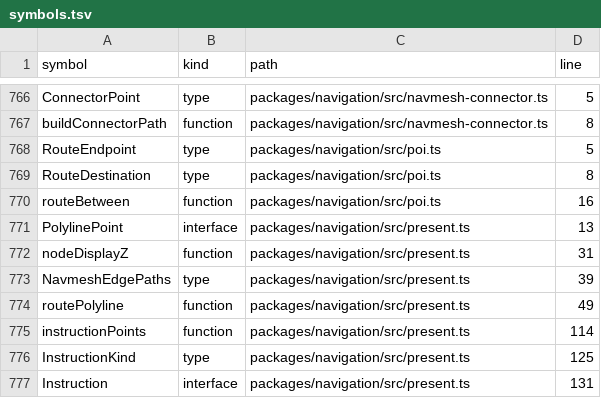
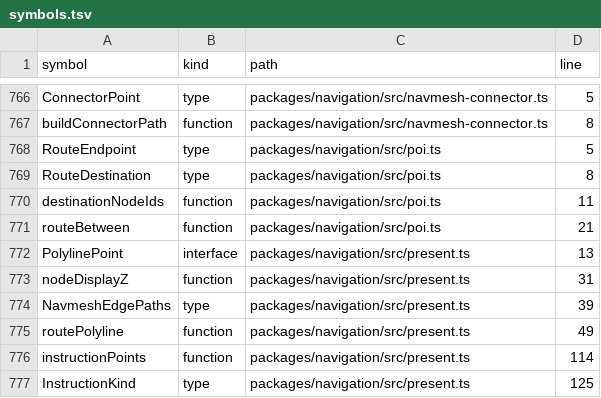
Before and after one commit to nurockplayer/gteki, a TSV file: docs/map/symbols.tsv, drawn as a sheet; only a part is shown, gaps mark what is left out; the shorter side is filled out with more unchanged rows.

```diff
--- a/docs/map/symbols.tsv
+++ b/docs/map/symbols.tsv
@@ -769,3 +769,4 @@ RouteEndpoint	type	packages/navigation/src/poi.ts	5
 RouteDestination	type	packages/navigation/src/poi.ts	8
-routeBetween	function	packages/navigation/src/poi.ts	16
+destinationNodeIds	function	packages/navigation/src/poi.ts	11
+routeBetween	function	packages/navigation/src/poi.ts	21
 PolylinePoint	interface	packages/navigation/src/present.ts	13
```
Also changed, not shown: 5 other files.
